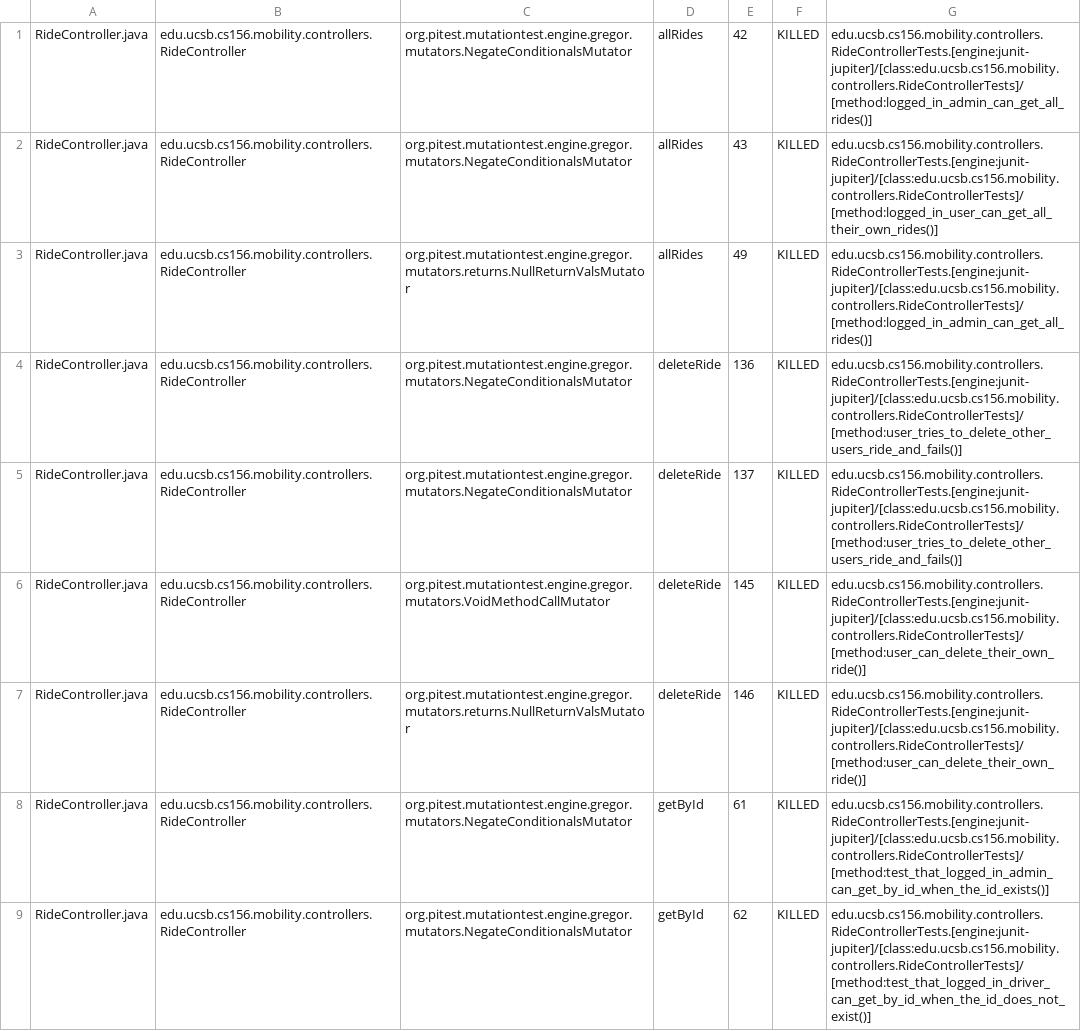
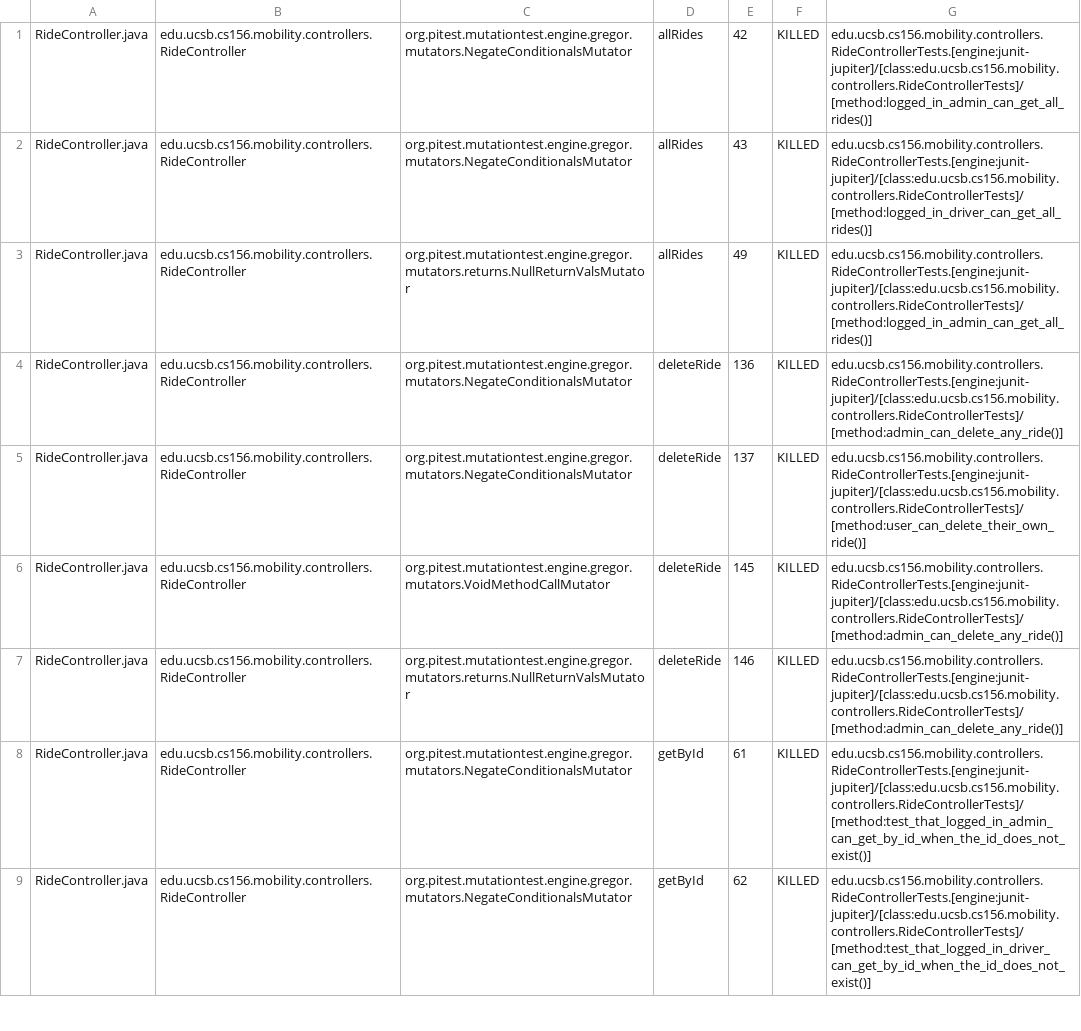
Before and after one commit to ucsb-cs156/proj-mobility, a CSV file: pitest/mutations.csv, drawn as a sheet; only a part is shown; the diff covers the shown part only.

Commit message:
Deploying to gh-pages from @ ucsb-cs156/proj-mobility@5db6570a0c142b237a31bbe9251c3561944767e5 🚀

```diff
--- a/pitest/mutations.csv
+++ b/pitest/mutations.csv
@@ -1,9 +1,9 @@
 RideController.java,edu.ucsb.cs156.mobility.controllers.RideController,org.pitest.mutationtest.engine.gregor.mutators.NegateConditionalsMutator,allRides,42,KILLED,edu.ucsb.cs156.mobility.controllers.RideControllerTests.[engine:junit-jupiter]/[class:edu.ucsb.cs156.mobility.controllers.RideControllerTests]/[method:logged_in_admin_can_get_all_rides()]
-RideController.java,edu.ucsb.cs156.mobility.controllers.RideController,org.pitest.mutationtest.engine.gregor.mutators.NegateConditionalsMutator,allRides,43,KILLED,edu.ucsb.cs156.mobility.controllers.RideControllerTests.[engine:junit-jupiter]/[class:edu.ucsb.cs156.mobility.controllers.RideControllerTests]/[method:logged_in_user_can_get_all_their_own_rides()]
+RideController.java,edu.ucsb.cs156.mobility.controllers.RideController,org.pitest.mutationtest.engine.gregor.mutators.NegateConditionalsMutator,allRides,43,KILLED,edu.ucsb.cs156.mobility.controllers.RideControllerTests.[engine:junit-jupiter]/[class:edu.ucsb.cs156.mobility.controllers.RideControllerTests]/[method:logged_in_driver_can_get_all_rides()]
 RideController.java,edu.ucsb.cs156.mobility.controllers.RideController,org.pitest.mutationtest.engine.gregor.mutators.returns.NullReturnValsMutator,allRides,49,KILLED,edu.ucsb.cs156.mobility.controllers.RideControllerTests.[engine:junit-jupiter]/[class:edu.ucsb.cs156.mobility.controllers.RideControllerTests]/[method:logged_in_admin_can_get_all_rides()]
-RideController.java,edu.ucsb.cs156.mobility.controllers.RideController,org.pitest.mutationtest.engine.gregor.mutators.NegateConditionalsMutator,deleteRide,136,KILLED,edu.ucsb.cs156.mobility.controllers.RideControllerTests.[engine:junit-jupiter]/[class:edu.ucsb.cs156.mobility.controllers.RideControllerTests]/[method:user_tries_to_delete_other_users_ride_and_fails()]
-RideController.java,edu.ucsb.cs156.mobility.controllers.RideController,org.pitest.mutationtest.engine.gregor.mutators.NegateConditionalsMutator,deleteRide,137,KILLED,edu.ucsb.cs156.mobility.controllers.RideControllerTests.[engine:junit-jupiter]/[class:edu.ucsb.cs156.mobility.controllers.RideControllerTests]/[method:user_tries_to_delete_other_users_ride_and_fails()]
-RideController.java,edu.ucsb.cs156.mobility.controllers.RideController,org.pitest.mutationtest.engine.gregor.mutators.VoidMethodCallMutator,deleteRide,145,KILLED,edu.ucsb.cs156.mobility.controllers.RideControllerTests.[engine:junit-jupiter]/[class:edu.ucsb.cs156.mobility.controllers.RideControllerTests]/[method:user_can_delete_their_own_ride()]
-RideController.java,edu.ucsb.cs156.mobility.controllers.RideController,org.pitest.mutationtest.engine.gregor.mutators.returns.NullReturnValsMutator,deleteRide,146,KILLED,edu.ucsb.cs156.mobility.controllers.RideControllerTests.[engine:junit-jupiter]/[class:edu.ucsb.cs156.mobility.controllers.RideControllerTests]/[method:user_can_delete_their_own_ride()]
-RideController.java,edu.ucsb.cs156.mobility.controllers.RideController,org.pitest.mutationtest.engine.gregor.mutators.NegateConditionalsMutator,getById,61,KILLED,edu.ucsb.cs156.mobility.controllers.RideControllerTests.[engine:junit-jupiter]/[class:edu.ucsb.cs156.mobility.controllers.RideControllerTests]/[method:test_that_logged_in_admin_can_get_by_id_when_the_id_exists()]
+RideController.java,edu.ucsb.cs156.mobility.controllers.RideController,org.pitest.mutationtest.engine.gregor.mutators.NegateConditionalsMutator,deleteRide,136,KILLED,edu.ucsb.cs156.mobility.controllers.RideControllerTests.[engine:junit-jupiter]/[class:edu.ucsb.cs156.mobility.controllers.RideControllerTests]/[method:admin_can_delete_any_ride()]
+RideController.java,edu.ucsb.cs156.mobility.controllers.RideController,org.pitest.mutationtest.engine.gregor.mutators.NegateConditionalsMutator,deleteRide,137,KILLED,edu.ucsb.cs156.mobility.controllers.RideControllerTests.[engine:junit-jupiter]/[class:edu.ucsb.cs156.mobility.controllers.RideControllerTests]/[method:user_can_delete_their_own_ride()]
+RideController.java,edu.ucsb.cs156.mobility.controllers.RideController,org.pitest.mutationtest.engine.gregor.mutators.VoidMethodCallMutator,deleteRide,145,KILLED,edu.ucsb.cs156.mobility.controllers.RideControllerTests.[engine:junit-jupiter]/[class:edu.ucsb.cs156.mobility.controllers.RideControllerTests]/[method:admin_can_delete_any_ride()]
+RideController.java,edu.ucsb.cs156.mobility.controllers.RideController,org.pitest.mutationtest.engine.gregor.mutators.returns.NullReturnValsMutator,deleteRide,146,KILLED,edu.ucsb.cs156.mobility.controllers.RideControllerTests.[engine:junit-jupiter]/[class:edu.ucsb.cs156.mobility.controllers.RideControllerTests]/[method:admin_can_delete_any_ride()]
+RideController.java,edu.ucsb.cs156.mobility.controllers.RideController,org.pitest.mutationtest.engine.gregor.mutators.NegateConditionalsMutator,getById,61,KILLED,edu.ucsb.cs156.mobility.controllers.RideControllerTests.[engine:junit-jupiter]/[class:edu.ucsb.cs156.mobility.controllers.RideControllerTests]/[method:test_that_logged_in_admin_can_get_by_id_when_the_id_does_not_exist()]
 RideController.java,edu.ucsb.cs156.mobility.controllers.RideController,org.pitest.mutationtest.engine.gregor.mutators.NegateConditionalsMutator,getById,62,KILLED,edu.ucsb.cs156.mobility.controllers.RideControllerTests.[engine:junit-jupiter]/[class:edu.ucsb.cs156.mobility.controllers.RideControllerTests]/[method:test_that_logged_in_driver_can_get_by_id_when_the_id_does_not_exist()]
```
Also changed, not shown: 24 edited cells elsewhere in this file, 15 other files.
